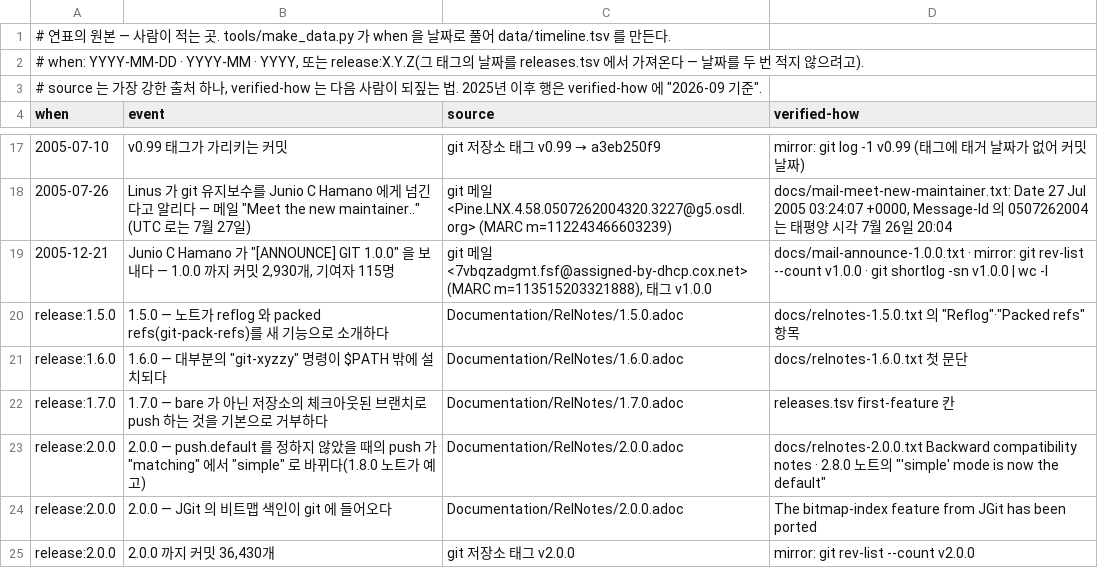
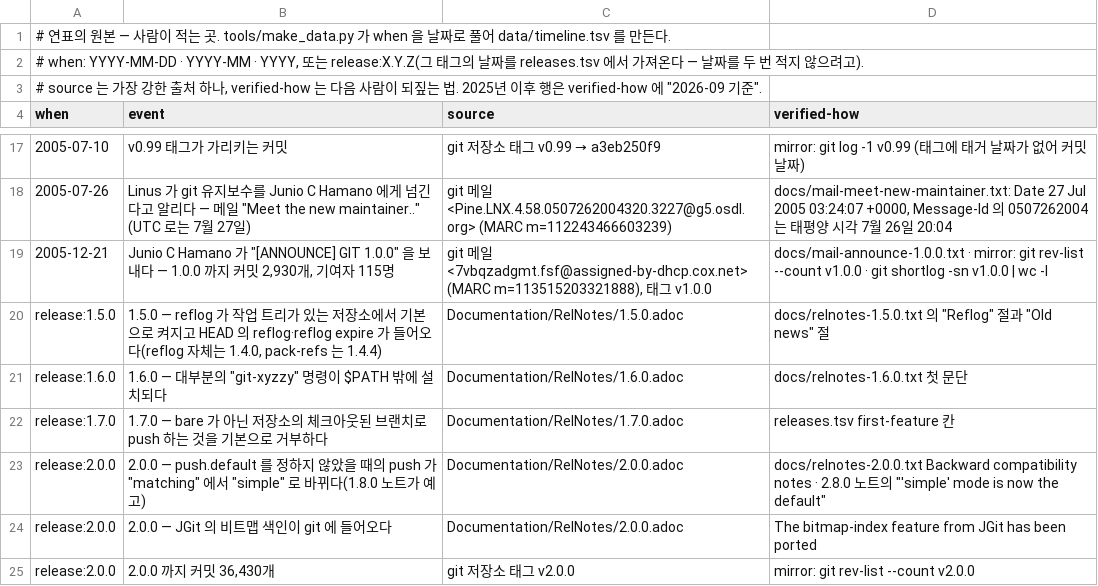
Before and after one commit to chobocho/treasure_house, a TSV file: git/data/events.tsv, drawn as a sheet; only a part is shown, gaps mark what is left out.

```diff
--- a/git/data/events.tsv
+++ b/git/data/events.tsv
@@ -19,3 +19,3 @@ when	event	source	verified-how
 2005-12-21	Junio C Hamano 가 "[ANNOUNCE] GIT 1.0.0" 을 보내다 — 1.0.0 까지 커밋 2,930개, 기여자 115명	git 메일 <7vbqzadgmt.fsf@assigned-by-dhcp.cox.net> (MARC m=113515203321888), 태그 v1.0.0	docs/mail-announce-1.0.0.txt · mirror: git rev-list --count v1.0.0 · git shortlog -sn v1.0.0 | wc -l
-release:1.5.0	1.5.0 — 노트가 reflog 와 packed refs(git-pack-refs)를 새 기능으로 소개하다	Documentation/RelNotes/1.5.0.adoc	docs/relnotes-1.5.0.txt 의 "Reflog"·"Packed refs" 항목
+release:1.5.0	1.5.0 — reflog 가 작업 트리가 있는 저장소에서 기본으로 켜지고 HEAD 의 reflog·reflog expire 가 들어오다(reflog 자체는 1.4.0, pack-refs 는 1.4.4)	Documentation/RelNotes/1.5.0.adoc	docs/relnotes-1.5.0.txt 의 "Reflog" 절과 "Old news" 절
 release:1.6.0	1.6.0 — 대부분의 "git-xyzzy" 명령이 $PATH 밖에 설치되다	Documentation/RelNotes/1.6.0.adoc	docs/relnotes-1.6.0.txt 첫 문단
```
Also changed, not shown: git/data/timeline.tsv, 14 other files.
